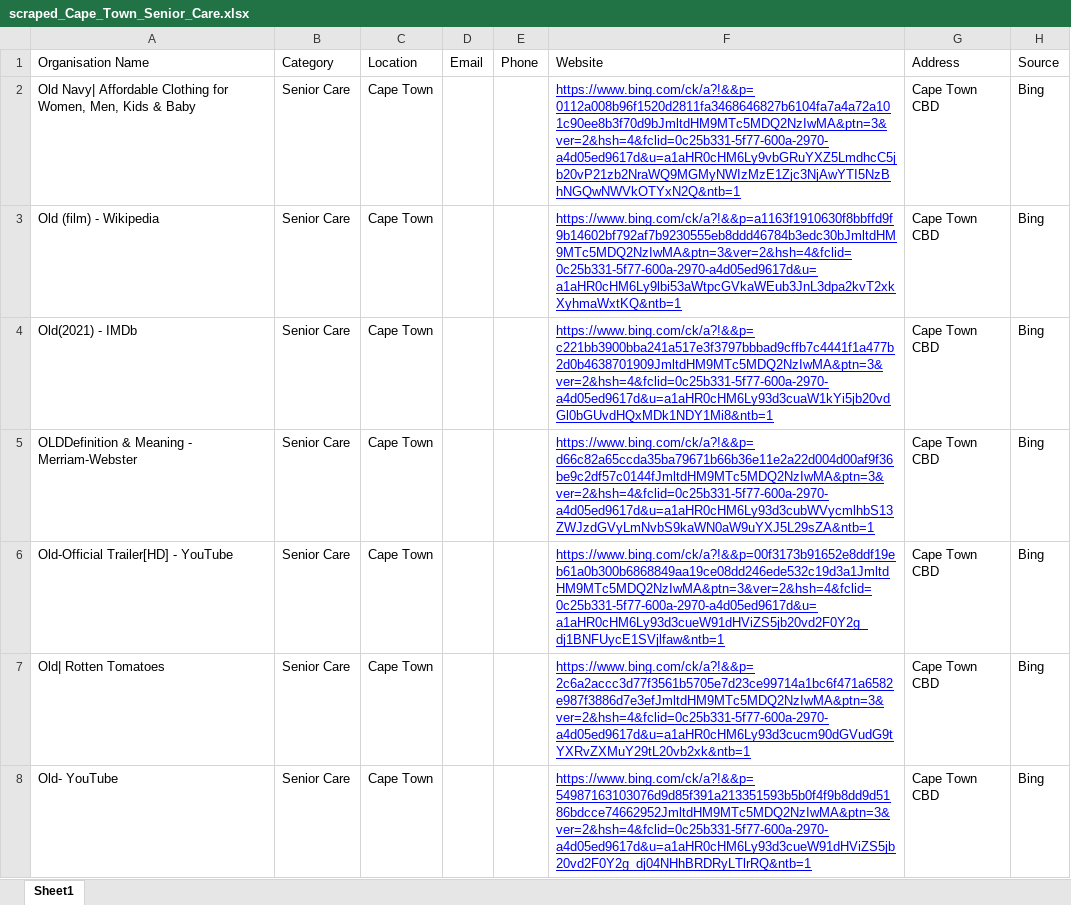
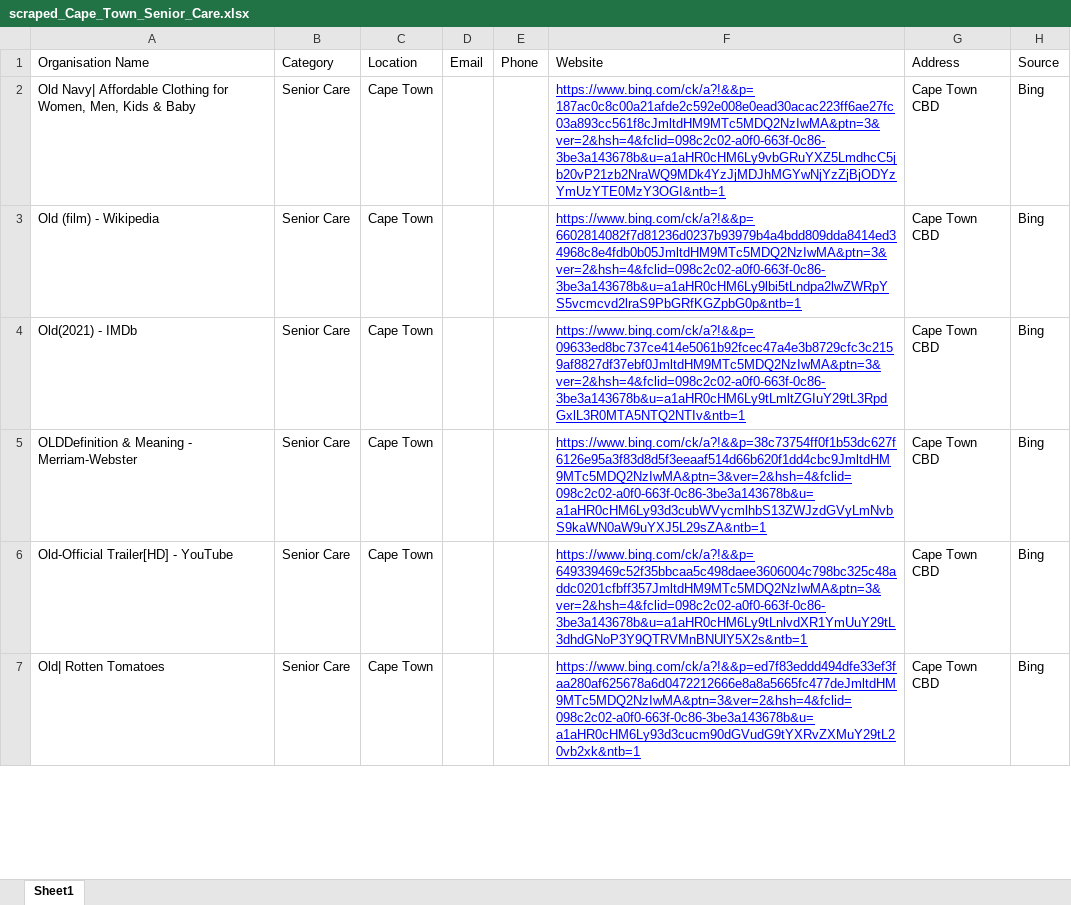
Before and after one commit to MareanaNsuku/community-service-outreach, an Excel workbook: results/scraped_Cape_Town_Senior_Care.xlsx, sheet Sheet1, drawn as a sheet; only a part is shown; values as stored, in another font and other column widths than the file's, no borders; removed rows and columns are numbered as before the commit, all else as after; the diff covers the shown part only; the diff names each change by its address in the sheet, - before the commit and + after, or states it on an @@ line.

```diff
--- a/results/scraped_Cape_Town_Senior_Care.xlsx (sheet Sheet1)
+++ b/results/scraped_Cape_Town_Senior_Care.xlsx (sheet Sheet1)
-F2: https://www.bing.com/ck/a?!&&p=0112a008b96f1520d2811fa3468646827b6104fa7a4a72a101c90ee8b3f70d9bJmltdHM9MTc5MDQ2NzIwMA&ptn=3&ver=2&hsh=4&fclid=0c25b331-5f77-600a-2970-a4d05ed9617d&u=a1aHR0cHM6Ly9vbGRuYXZ5LmdhcC5jb20vP21zb2NraWQ9MGMyNWIzMzE1Zjc3NjAwYTI5NzBhNGQwNWVkOTYxN2Q&ntb=1
+F2: https://www.bing.com/ck/a?!&&p=187ac0c8c00a21afde2c592e008e0ead30acac223ff6ae27fc03a893cc561f8cJmltdHM9MTc5MDQ2NzIwMA&ptn=3&ver=2&hsh=4&fclid=098c2c02-a0f0-663f-0c86-3be3a143678b&u=a1aHR0cHM6Ly9vbGRuYXZ5LmdhcC5jb20vP21zb2NraWQ9MDk4YzJjMDJhMGYwNjYzZjBjODYzYmUzYTE0MzY3OGI&ntb=1
-F3: https://www.bing.com/ck/a?!&&p=a1163f1910630f8bbffd9f9b14602bf792af7b9230555eb8ddd46784b3edc30bJmltdHM9MTc5MDQ2NzIwMA&ptn=3&ver=2&hsh=4&fclid=0c25b331-5f77-600a-2970-a4d05ed9617d&u=a1aHR0cHM6Ly9lbi53aWtpcGVkaWEub3JnL3dpa2kvT2xkXyhmaWxtKQ&ntb=1
+F3: https://www.bing.com/ck/a?!&&p=6602814082f7d81236d0237b93979b4a4bdd809dda8414ed34968c8e4fdb0b05JmltdHM9MTc5MDQ2NzIwMA&ptn=3&ver=2&hsh=4&fclid=098c2c02-a0f0-663f-0c86-3be3a143678b&u=a1aHR0cHM6Ly9lbi5tLndpa2lwZWRpYS5vcmcvd2lraS9PbGRfKGZpbG0p&ntb=1
-F4: https://www.bing.com/ck/a?!&&p=c221bb3900bba241a517e3f3797bbbad9cffb7c4441f1a477b2d0b4638701909JmltdHM9MTc5MDQ2NzIwMA&ptn=3&ver=2&hsh=4&fclid=0c25b331-5f77-600a-2970-a4d05ed9617d&u=a1aHR0cHM6Ly93d3cuaW1kYi5jb20vdGl0bGUvdHQxMDk1NDY1Mi8&ntb=1
+F4: https://www.bing.com/ck/a?!&&p=09633ed8bc737ce414e5061b92fcec47a4e3b8729cfc3c2159af8827df37ebf0JmltdHM9MTc5MDQ2NzIwMA&ptn=3&ver=2&hsh=4&fclid=098c2c02-a0f0-663f-0c86-3be3a143678b&u=a1aHR0cHM6Ly9tLmltZGIuY29tL3RpdGxlL3R0MTA5NTQ2NTIv&ntb=1
-F5: https://www.bing.com/ck/a?!&&p=d66c82a65ccda35ba79671b66b36e11e2a22d004d00af9f36be9c2df57c0144fJmltdHM9MTc5MDQ2NzIwMA&ptn=3&ver=2&hsh=4&fclid=0c25b331-5f77-600a-2970-a4d05ed9617d&u=a1aHR0cHM6Ly93d3cubWVycmlhbS13ZWJzdGVyLmNvbS9kaWN0aW9uYXJ5L29sZA&ntb=1
+F5: https://www.bing.com/ck/a?!&&p=38c73754ff0f1b53dc627f6126e95a3f83d8d5f3eeaaf514d66b620f1dd4cbc9JmltdHM9MTc5MDQ2NzIwMA&ptn=3&ver=2&hsh=4&fclid=098c2c02-a0f0-663f-0c86-3be3a143678b&u=a1aHR0cHM6Ly93d3cubWVycmlhbS13ZWJzdGVyLmNvbS9kaWN0aW9uYXJ5L29sZA&ntb=1
-F6: https://www.bing.com/ck/a?!&&p=00f3173b91652e8ddf19eb61a0b300b6868849aa19ce08dd246ede532c19d3a1JmltdHM9MTc5MDQ2NzIwMA&ptn=3&ver=2&hsh=4&fclid=0c25b331-5f77-600a-2970-a4d05ed9617d&u=a1aHR0cHM6Ly93d3cueW91dHViZS5jb20vd2F0Y2g_dj1BNFUycE1SVjlfaw&ntb=1
+F6: https://www.bing.com/ck/a?!&&p=649339469c52f35bbcaa5c498daee3606004c798bc325c48addc0201cfbff357JmltdHM9MTc5MDQ2NzIwMA&ptn=3&ver=2&hsh=4&fclid=098c2c02-a0f0-663f-0c86-3be3a143678b&u=a1aHR0cHM6Ly9tLnlvdXR1YmUuY29tL3dhdGNoP3Y9QTRVMnBNUlY5X2s&ntb=1
-F7: https://www.bing.com/ck/a?!&&p=2c6a2accc3d77f3561b5705e7d23ce99714a1bc6f471a6582e987f3886d7e3efJmltdHM9MTc5MDQ2NzIwMA&ptn=3&ver=2&hsh=4&fclid=0c25b331-5f77-600a-2970-a4d05ed9617d&u=a1aHR0cHM6Ly93d3cucm90dGVudG9tYXRvZXMuY29tL20vb2xk&ntb=1
+F7: https://www.bing.com/ck/a?!&&p=ed7f83eddd494dfe33ef3faa280af625678a6d0472212666e8a8a5665fc477deJmltdHM9MTc5MDQ2NzIwMA&ptn=3&ver=2&hsh=4&fclid=098c2c02-a0f0-663f-0c86-3be3a143678b&u=a1aHR0cHM6Ly93d3cucm90dGVudG9tYXRvZXMuY29tL20vb2xk&ntb=1
-row 8: Old- YouTube | Senior Care | Cape Town |  |  | https://www.bing.com/ck/a?!&&p=54987163103076d9d85f391a213351593b5b0f4f9b8dd9d5186bdcce74662952JmltdHM9MTc5MDQ2NzIwMA&ptn=3&ver=2&hsh=4&fclid=0c25b331-5f77-600a-2970-a4d05ed9617d&u=a1aHR0cHM6Ly93d3cueW91dHViZS5jb20vd2F0Y2g_dj04NHhBRDRyLTlrRQ&ntb=1 | Cape Town CBD | Bing
```
Also changed, not shown: 8 added rows, 95 removed rows and 80 edited cells elsewhere in this sheet, results/scraped_Cape_Town_Community_Development.xlsx, results/scraped_Cape_Town_Emergency_and_Rescue.xlsx, 2 other files.
